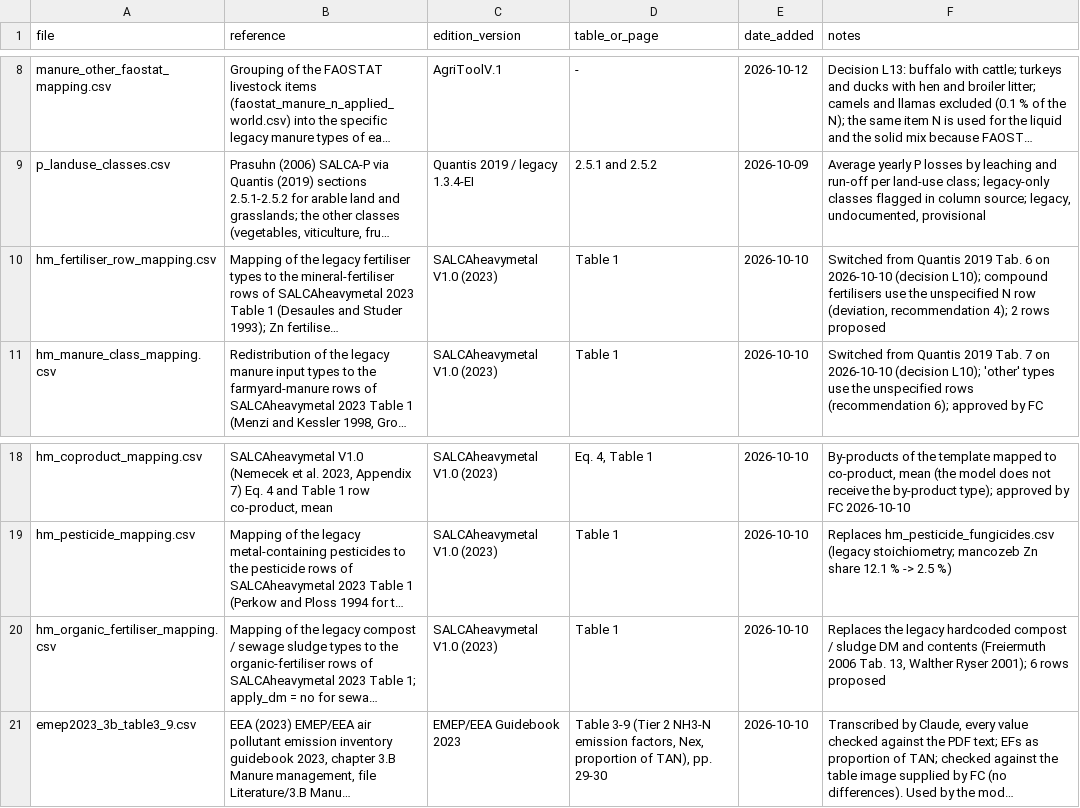
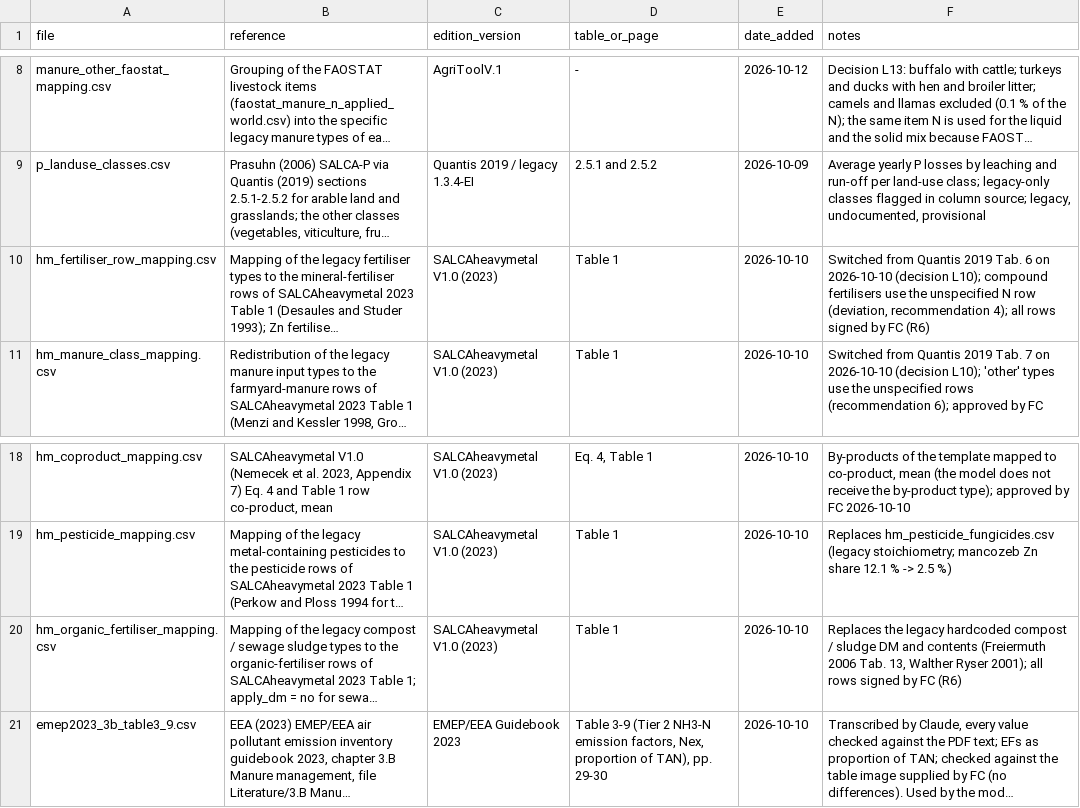
Before and after one commit to cirone-ecoinvent/agritoolv.1, a CSV file: data/sources.csv, drawn as a sheet; only a part is shown, gaps mark what is left out; long unchanged cells end in …; the diff names each change by its address in the sheet, - before the commit and + after, or states it on an @@ line.

Commit message:
Record FC signatures of the open heavy-metal mapping rows (R6)
- hm_fertiliser_row_mapping.csv: lime-ammonium nitrate and potassium nitrate confirmed with
  their specific SALCAheavymetal 2023 Table 1 rows.
- hm_organic_fertiliser_mapping.csv: compost and the five organic-fertiliser proxies confirmed.
- No numerical change on the reference cases.

```diff
--- a/data/sources.csv
+++ b/data/sources.csv
-F10 (notes): …recommendation 4); 2 rows proposed
+F10 (notes): …recommendation 4); all rows signed by FC (R6)
-F20 (notes): …Ryser 2001); 6 rows proposed
+F20 (notes): …Ryser 2001); all rows signed by FC (R6)
```
Also changed, not shown: data/hm_fertiliser_row_mapping.csv, data/hm_organic_fertiliser_mapping.csv, 1 other file.
